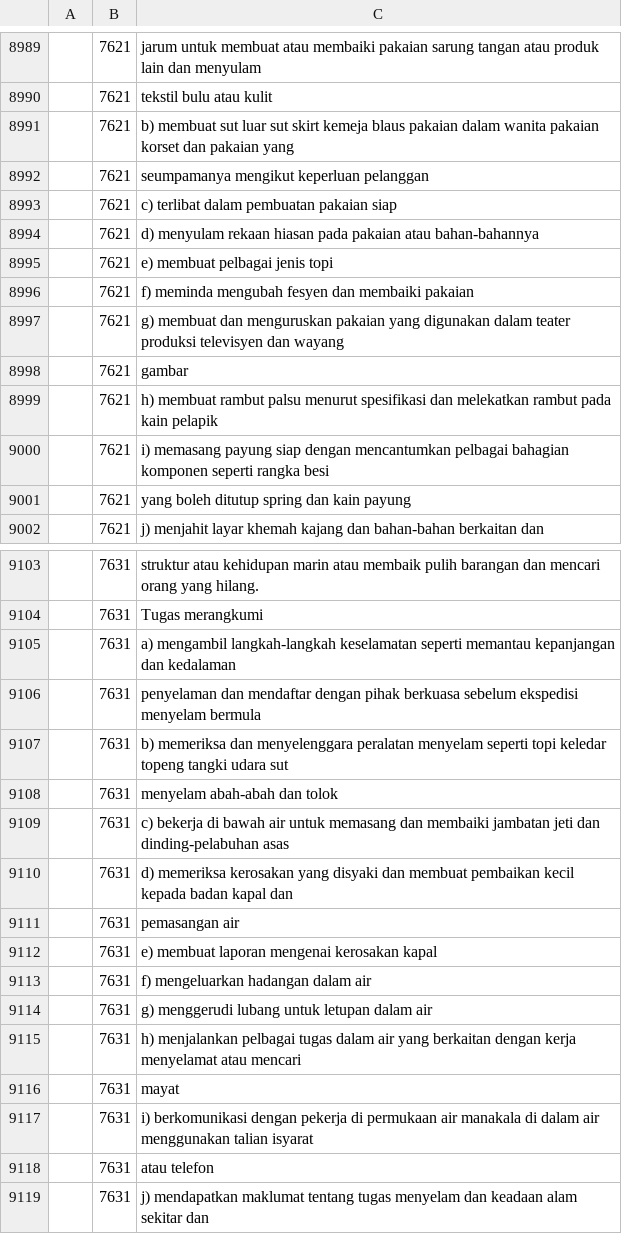
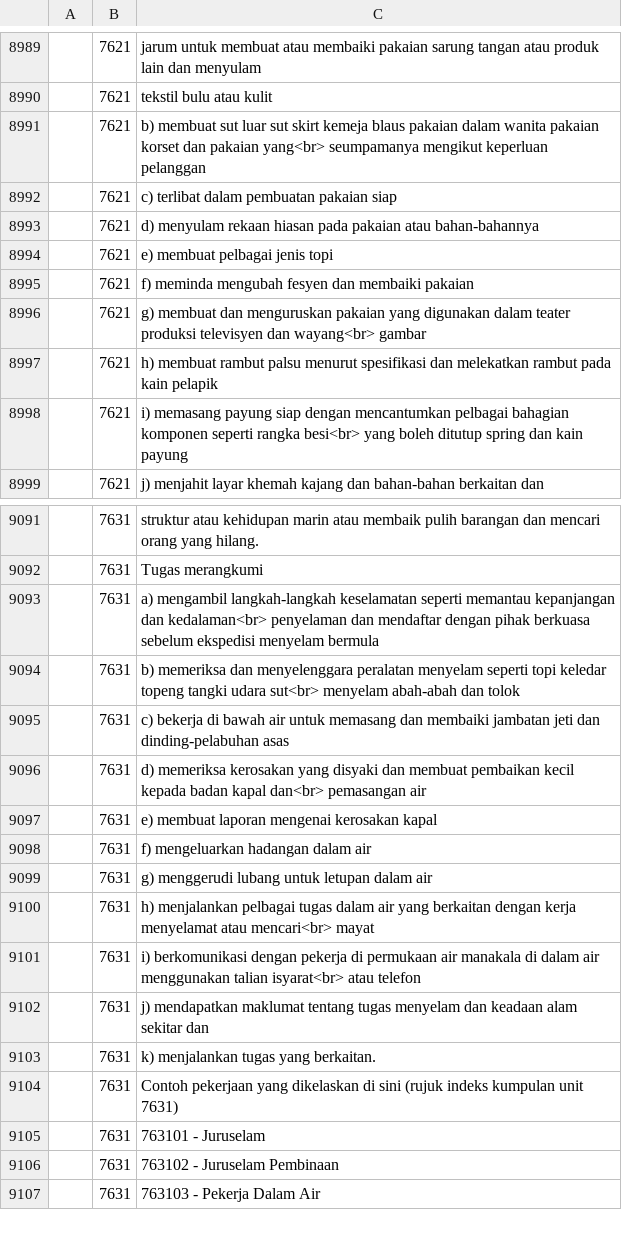
Before and after one commit to amin007/v2, a CSV file: sumber/fail/rujukan/csv/mascoBM-v06.csv, drawn as a sheet; only a part is shown, gaps mark what is left out; the shorter side is filled out with more unchanged rows; the diff covers the shown part only.

Commit message:
1) susun semua data dari A-Z. 2) nilai medan merentasi lebih dari baris. 3) kemungkinan ada newline tidak sengaja dalam data. 4) nilai tidak dikepung dengan tanda petikan ""

```diff
--- a/sumber/fail/rujukan/csv/mascoBM-v06.csv
+++ b/sumber/fail/rujukan/csv/mascoBM-v06.csv
@@ -8990,4 +8990,3 @@
 "";"7621";"tekstil bulu atau kulit"
-"";"7621";"b) membuat sut luar sut skirt kemeja blaus pakaian dalam wanita pakaian korset dan pakaian yang"
-"";"7621";"seumpamanya mengikut keperluan pelanggan"
+"";"7621";"b) membuat sut luar sut skirt kemeja blaus pakaian dalam wanita pakaian korset dan pakaian yang<br> seumpamanya mengikut keperluan pelanggan"
 "";"7621";"c) terlibat dalam pembuatan pakaian siap"
@@ -8996,7 +8995,5 @@
 "";"7621";"f) meminda mengubah fesyen dan membaiki pakaian"
-"";"7621";"g) membuat dan menguruskan pakaian yang digunakan dalam teater produksi televisyen dan wayang"
-"";"7621";gambar
+"";"7621";"g) membuat dan menguruskan pakaian yang digunakan dalam teater produksi televisyen dan wayang<br> gambar"
 "";"7621";"h) membuat rambut palsu menurut spesifikasi dan melekatkan rambut pada kain pelapik"
-"";"7621";"i) memasang payung siap dengan mencantumkan pelbagai bahagian komponen seperti rangka besi"
-"";"7621";"yang boleh ditutup spring dan kain payung"
+"";"7621";"i) memasang payung siap dengan mencantumkan pelbagai bahagian komponen seperti rangka besi<br> yang boleh ditutup spring dan kain payung"
 "";"7621";"j) menjahit layar khemah kajang dan bahan-bahan berkaitan dan"
@@ -9104,9 +9092,6 @@
 "";"7631";"Tugas merangkumi"
-"";"7631";"a) mengambil langkah-langkah keselamatan seperti memantau kepanjangan dan kedalaman"
-"";"7631";"penyelaman dan mendaftar dengan pihak berkuasa sebelum ekspedisi menyelam bermula"
-"";"7631";"b) memeriksa dan menyelenggara peralatan menyelam seperti topi keledar topeng tangki udara sut"
-"";"7631";"menyelam abah-abah dan tolok"
+"";"7631";"a) mengambil langkah-langkah keselamatan seperti memantau kepanjangan dan kedalaman<br> penyelaman dan mendaftar dengan pihak berkuasa sebelum ekspedisi menyelam bermula"
+"";"7631";"b) memeriksa dan menyelenggara peralatan menyelam seperti topi keledar topeng tangki udara sut<br> menyelam abah-abah dan tolok"
 "";"7631";"c) bekerja di bawah air untuk memasang dan membaiki jambatan jeti dan dinding-pelabuhan asas"
-"";"7631";"d) memeriksa kerosakan yang disyaki dan membuat pembaikan kecil kepada badan kapal dan"
-"";"7631";"pemasangan air"
+"";"7631";"d) memeriksa kerosakan yang disyaki dan membuat pembaikan kecil kepada badan kapal dan<br> pemasangan air"
 "";"7631";"e) membuat laporan mengenai kerosakan kapal"
@@ -9114,6 +9099,4 @@
 "";"7631";"g) menggerudi lubang untuk letupan dalam air"
-"";"7631";"h) menjalankan pelbagai tugas dalam air yang berkaitan dengan kerja menyelamat atau mencari"
-"";"7631";mayat
-"";"7631";"i) berkomunikasi dengan pekerja di permukaan air manakala di dalam air menggunakan talian isyarat"
-"";"7631";"atau telefon"
+"";"7631";"h) menjalankan pelbagai tugas dalam air yang berkaitan dengan kerja menyelamat atau mencari<br> mayat"
+"";"7631";"i) berkomunikasi dengan pekerja di permukaan air manakala di dalam air menggunakan talian isyarat<br> atau telefon"
 "";"7631";"j) mendapatkan maklumat tentang tugas menyelam dan keadaan alam sekitar dan"
```
Also changed, not shown: 2 added rows, 29 removed rows and 44 edited cells elsewhere in this file.
